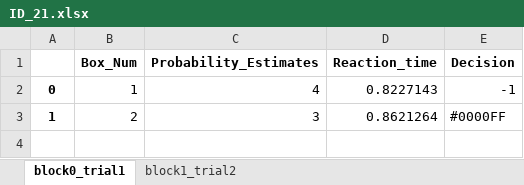
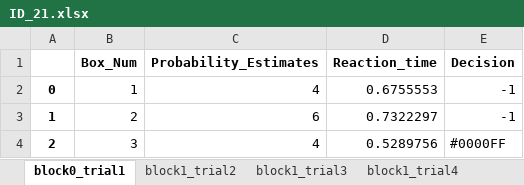
Before and after one commit to JoachimT99/BoxTask, an Excel workbook: BoxTask/ID_21.xlsx, sheet block0_trial1, drawn as a sheet; values as stored, in another font and other column widths than the file's, no borders; the diff names each change by its address in the sheet, - before the commit and + after, or states it on an @@ line.

```diff
--- a/BoxTask/ID_21.xlsx (sheet block0_trial1)
+++ b/BoxTask/ID_21.xlsx (sheet block0_trial1)
+sheet tab: block1_trial3
+sheet tab: block1_trial4
-D2 (Reaction_time): 0.8227143
+D2 (Reaction_time): 0.6755553
-C3 (Probability_Estimates): 3
+C3 (Probability_Estimates): 6
-D3 (Reaction_time): 0.8621264
+D3 (Reaction_time): 0.7322297
-E3 (Decision): #0000FF
+E3 (Decision): -1
+row 4: 2 | 3 | 4 | 0.5289756 | #0000FF
```
Also changed, not shown: sheet block1_trial2, other sheet tabs, BoxTask/Summary.xlsx, 5 other files.
